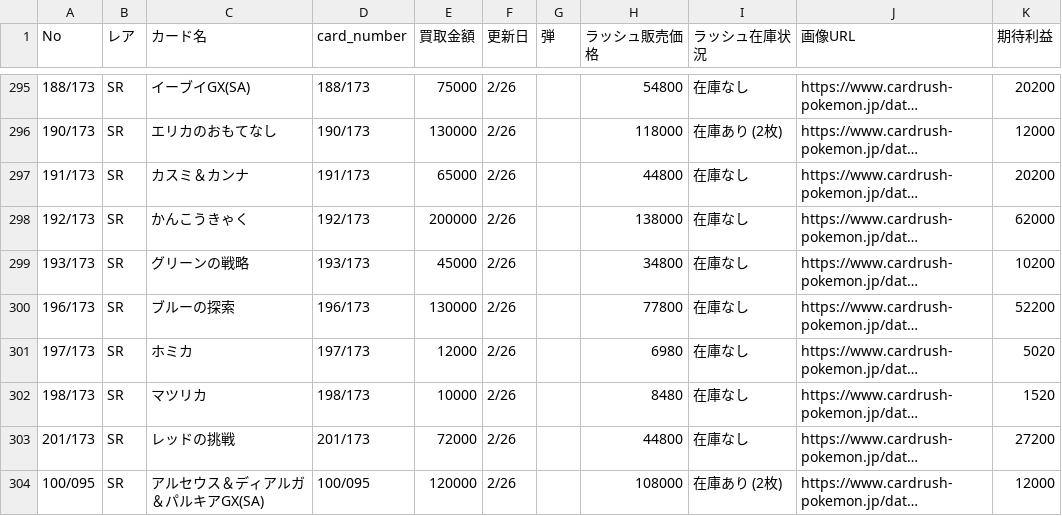
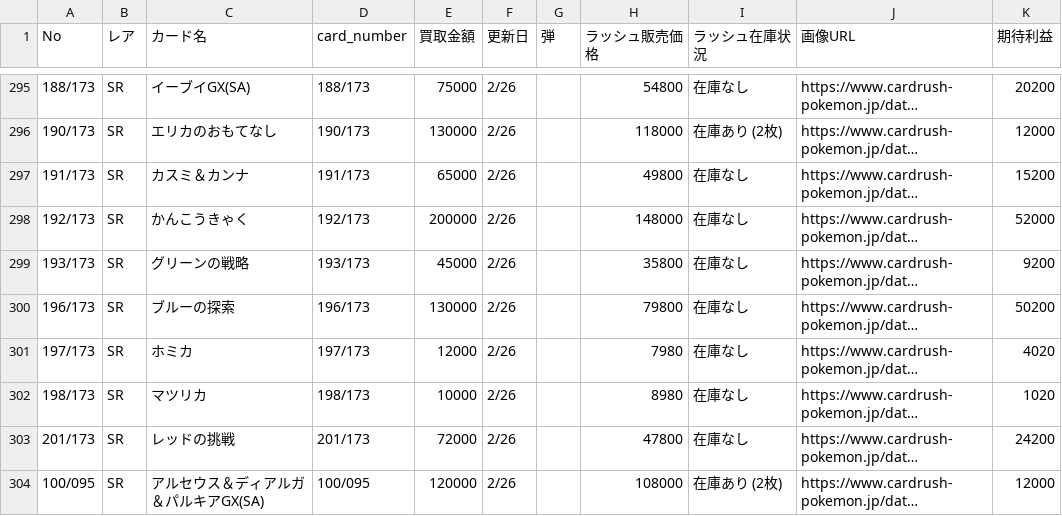
Before and after one commit to yousunafu/POKE-PSA10, a CSV file: merged_card_data.csv, drawn as a sheet; only a part is shown, gaps mark what is left out; long unchanged cells end in …; the diff covers the shown part only; the diff names each change by its address in the sheet, - before the commit and + after, or states it on an @@ line.

```diff
--- a/merged_card_data.csv
+++ b/merged_card_data.csv
-H297 (ラッシュ販売価格): 44800
+H297 (ラッシュ販売価格): 49800
-K297 (期待利益): 20200
+K297 (期待利益): 15200
-H298 (ラッシュ販売価格): 138000
+H298 (ラッシュ販売価格): 148000
-K298 (期待利益): 62000
+K298 (期待利益): 52000
-H299 (ラッシュ販売価格): 34800
+H299 (ラッシュ販売価格): 35800
-K299 (期待利益): 10200
+K299 (期待利益): 9200
-H300 (ラッシュ販売価格): 77800
+H300 (ラッシュ販売価格): 79800
-K300 (期待利益): 52200
+K300 (期待利益): 50200
-H301 (ラッシュ販売価格): 6980
+H301 (ラッシュ販売価格): 7980
-K301 (期待利益): 5020
+K301 (期待利益): 4020
-H302 (ラッシュ販売価格): 8480
+H302 (ラッシュ販売価格): 8980
-K302 (期待利益): 1520
+K302 (期待利益): 1020
-H303 (ラッシュ販売価格): 44800
+H303 (ラッシュ販売価格): 47800
-K303 (期待利益): 27200
+K303 (期待利益): 24200
```
Also changed, not shown: 181 edited cells elsewhere in this file, filtered_cards.csv.
